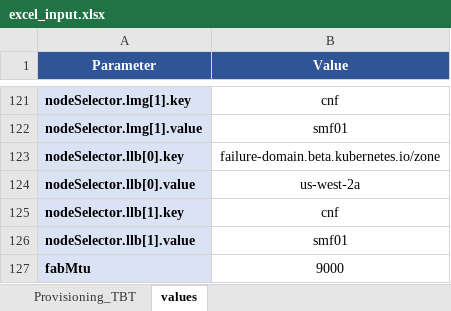
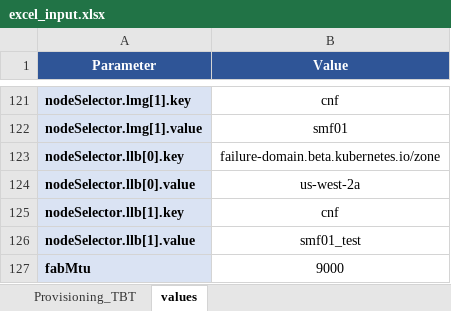
Before and after one commit to shaldixi/Github_Jenkins_project, an Excel workbook: Input/excel_input.xlsx, sheet values, drawn as a sheet; only a part is shown, gaps mark what is left out; values as stored, in another font and other column widths than the file's, no borders; the diff names each change by its address in the sheet, - before the commit and + after, or states it on an @@ line.

```diff
--- a/Input/excel_input.xlsx (sheet values)
+++ b/Input/excel_input.xlsx (sheet values)
-B126 (Value): smf01
+B126 (Value): smf01_test
```
Also changed, not shown: 2 other files.
